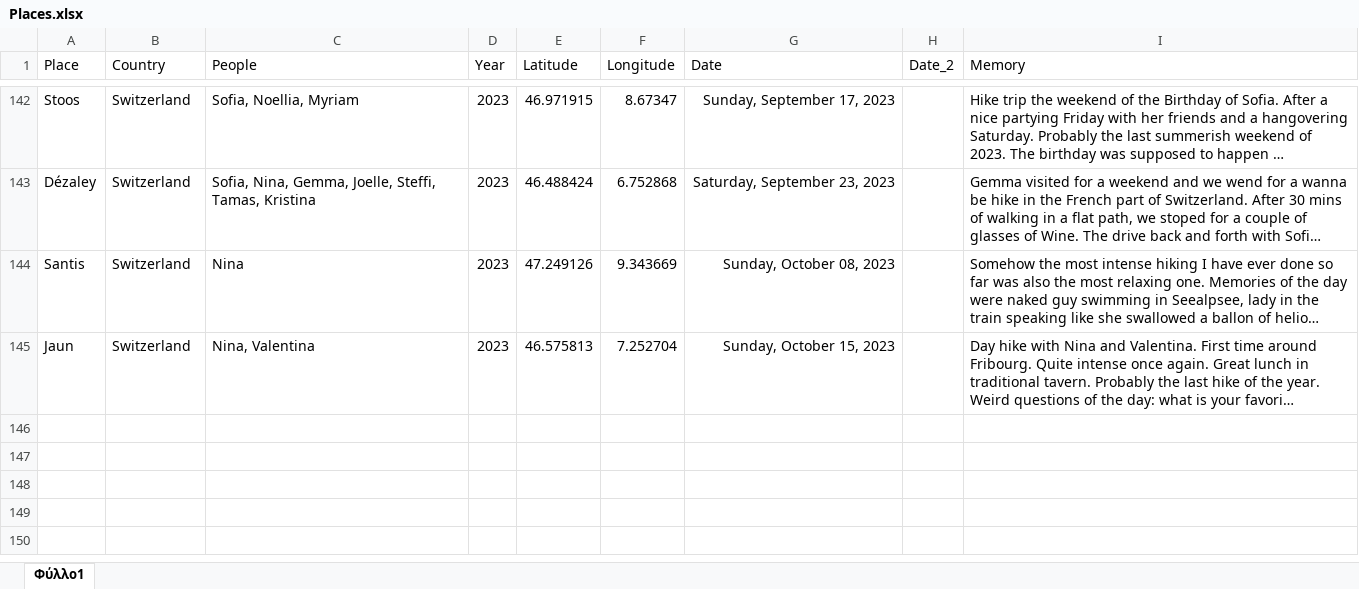
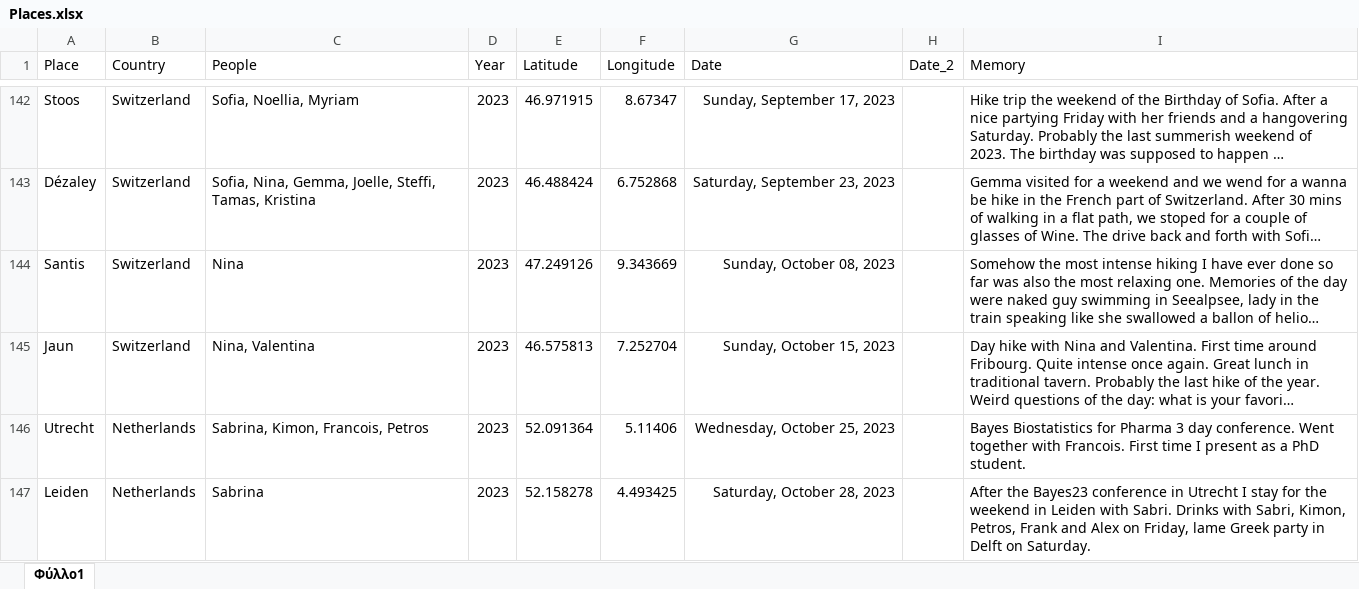
Before and after one commit to G-Kazantzidis/Places, an Excel workbook: Places.xlsx, sheet Φύλλο1, drawn as a sheet; only a part is shown, gaps mark what is left out; long unchanged cells end in …; values as stored, in another font and other column widths than the file's, no borders; the diff names each change by its address in the sheet, - before the commit and + after, or states it on an @@ line.

Commit message:
update

```diff
--- a/Places.xlsx (sheet Φύλλο1)
+++ b/Places.xlsx (sheet Φύλλο1)
+row 146: Utrecht | Netherlands | Sabrina, Kimon, Francois, Petros | 2023 | 52.091364 | 5.11406 | Wednesday, October 25, 2023 |  | Bayes Biostatistics for Pharma 3 day conference. Went together with Francois. First time I present as a PhD student.
+row 147: Leiden | Netherlands | Sabrina | 2023 | 52.158278 | 4.493425 | Saturday, October 28, 2023 |  | After the Bayes23 conference in Utrecht I stay for the weekend in Leiden with Sabri. Drinks with Sabri, Kimon, Petros, Frank and Alex on Friday, lame Greek party in Delft on Saturday.
```
